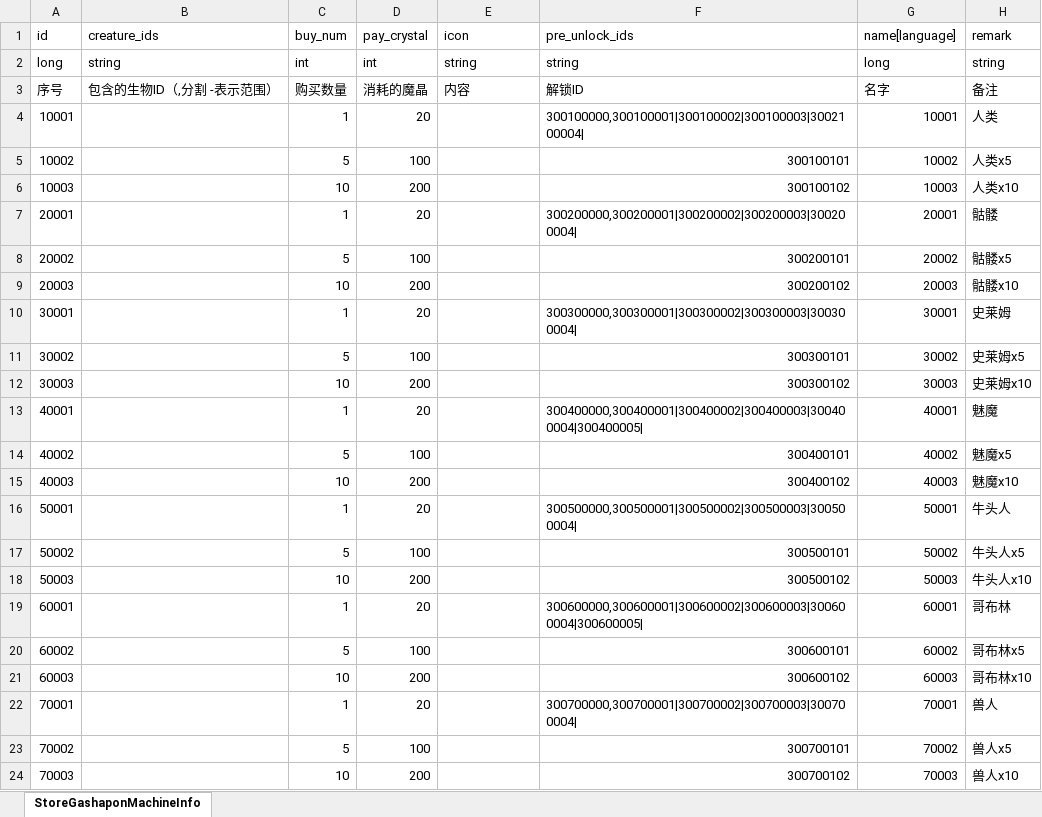
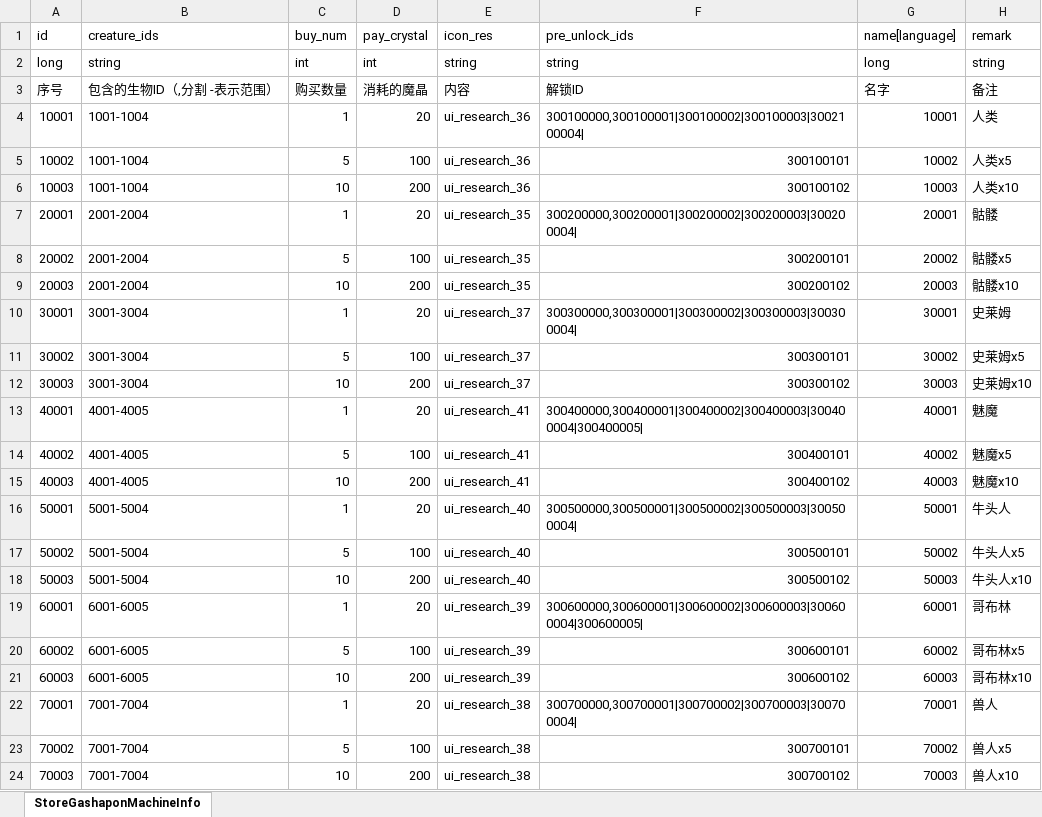
Before and after one commit to wobushiren79/DemonLordRoguelike, an Excel workbook: Demon Lord Roguelike/Assets/Data/Excel/excel_store_gashaponmachine_info[商店-扭蛋机].xlsx, sheet StoreGashaponMachineInfo, drawn as a sheet; values as stored, in another font and other column widths than the file's, no borders; the diff names each change by its address in the sheet, - before the commit and + after, or states it on an @@ line.

```diff
--- a/Demon Lord Roguelike/Assets/Data/Excel/excel_store_gashaponmachine_info[商店-扭蛋机].xlsx (sheet StoreGashaponMachineInfo)
+++ b/Demon Lord Roguelike/Assets/Data/Excel/excel_store_gashaponmachine_info[商店-扭蛋机].xlsx (sheet StoreGashaponMachineInfo)
-E1: icon
+E1: icon_res
-B4:B6 (creature_ids): (empty)
+B4:B6 (creature_ids): 1001-1004
-E4:E6 (icon_res): (empty)
+E4:E6 (icon_res): ui_research_36
-B7:B9 (creature_ids): (empty)
+B7:B9 (creature_ids): 2001-2004
-E7:E9 (icon_res): (empty)
+E7:E9 (icon_res): ui_research_35
-B10:B12 (creature_ids): (empty)
+B10:B12 (creature_ids): 3001-3004
-E10:E12 (icon_res): (empty)
+E10:E12 (icon_res): ui_research_37
-B13:B15 (creature_ids): (empty)
+B13:B15 (creature_ids): 4001-4005
-E13:E15 (icon_res): (empty)
+E13:E15 (icon_res): ui_research_41
-B16:B18 (creature_ids): (empty)
+B16:B18 (creature_ids): 5001-5004
-E16:E18 (icon_res): (empty)
+E16:E18 (icon_res): ui_research_40
-B19:B21 (creature_ids): (empty)
+B19:B21 (creature_ids): 6001-6005
-E19:E21 (icon_res): (empty)
+E19:E21 (icon_res): ui_research_39
-B22:B24 (creature_ids): (empty)
+B22:B24 (creature_ids): 7001-7004
-E22:E24 (icon_res): (empty)
+E22:E24 (icon_res): ui_research_38
```
Also changed, not shown: Demon Lord Roguelike/Assets/Data/Excel/excel_creature_info[生物信息].xlsx, Demon Lord Roguelike/Assets/Data/Excel/excel_language[多语言_FrameWork].xlsx, 9 other files.
